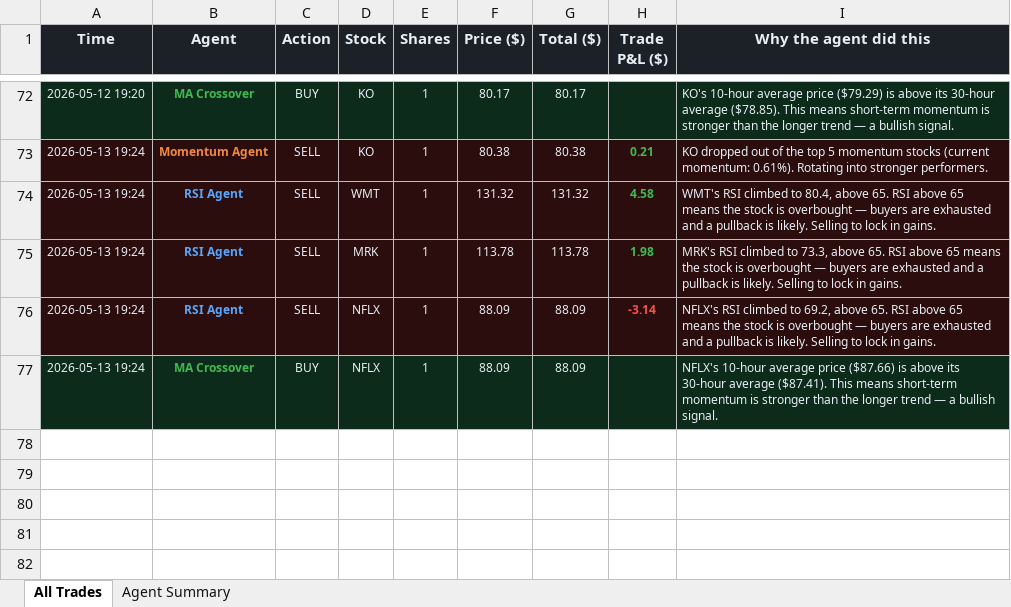
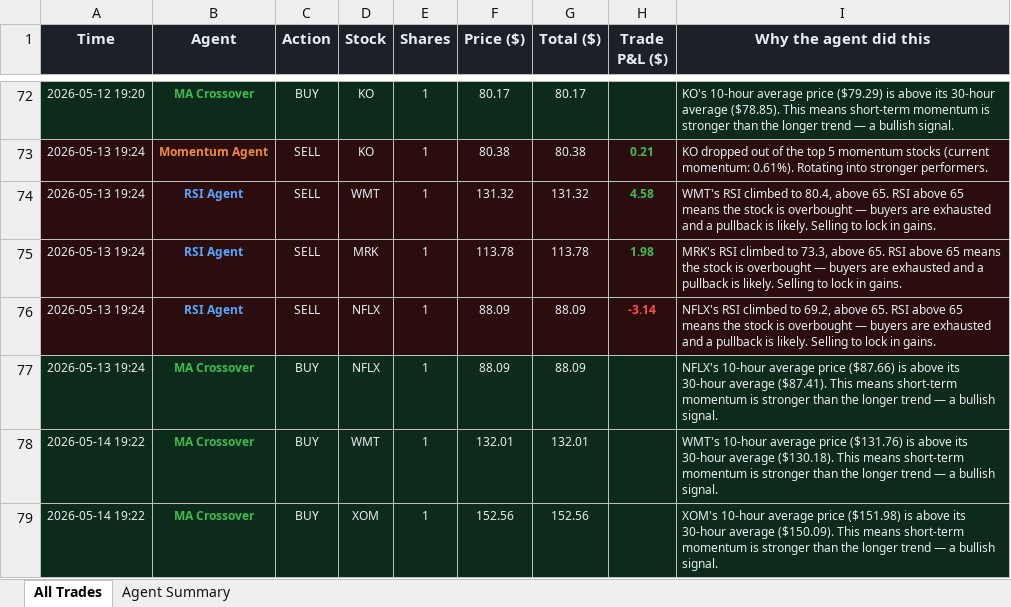
Before and after one commit to Gigantatoll/paper-trading, an Excel workbook: data/trades.xlsx, sheet All Trades, drawn as a sheet; only a part is shown, gaps mark what is left out; values as stored, in another font and other column widths than the file's, no borders; the diff names each change by its address in the sheet, - before the commit and + after, or states it on an @@ line.

```diff
--- a/data/trades.xlsx (sheet All Trades)
+++ b/data/trades.xlsx (sheet All Trades)
+row 78: 2026-05-14 19:22 | MA Crossover | BUY | WMT | 1 | 132.01 | 132.01 |  | WMT's 10-hour average price ($131.76) is above its 30-hour average ($130.18). This means short-term momentum is stronger than the longer trend — a bullish signal.
+row 79: 2026-05-14 19:22 | MA Crossover | BUY | XOM | 1 | 152.56 | 152.56 |  | XOM's 10-hour average price ($151.98) is above its 30-hour average ($150.09). This means short-term momentum is stronger than the longer trend — a bullish signal.
```
Also changed, not shown: sheet Agent Summary, 5 other files.
